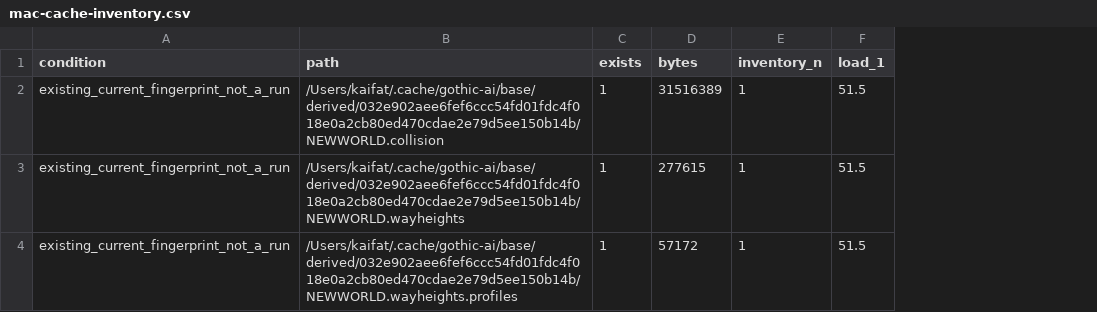
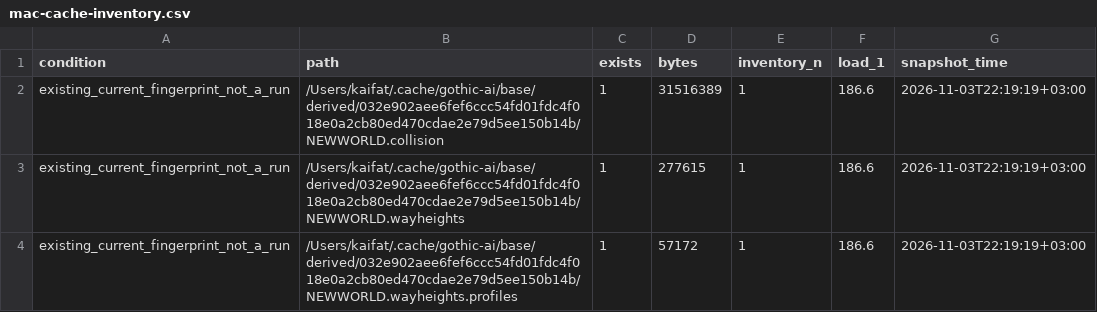
Before and after one commit to kaifaty/GothicAI, a CSV file: reports/engine/2026-11-03-streaming-optimisation/mac-cache-inventory.csv, drawn as a sheet; the diff names each change by its address in the sheet, - before the commit and + after, or states it on an @@ line.

Commit message:
reports: record placed-item split and Mac load-average window

```diff
--- a/reports/engine/2026-11-03-streaming-optimisation/mac-cache-inventory.csv
+++ b/reports/engine/2026-11-03-streaming-optimisation/mac-cache-inventory.csv
+column G (snapshot_time), rows 2-4: all 2026-11-03T22:19:19+03:00
-F2:F4 (load_1): 51.5
+F2:F4 (load_1): 186.6
```
Also changed, not shown: 5 other files.
